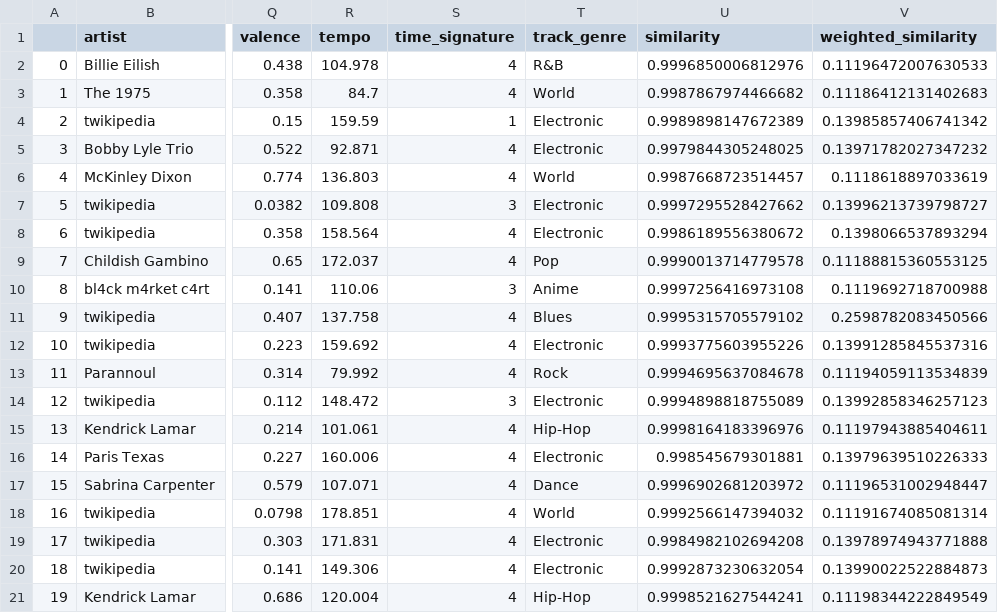
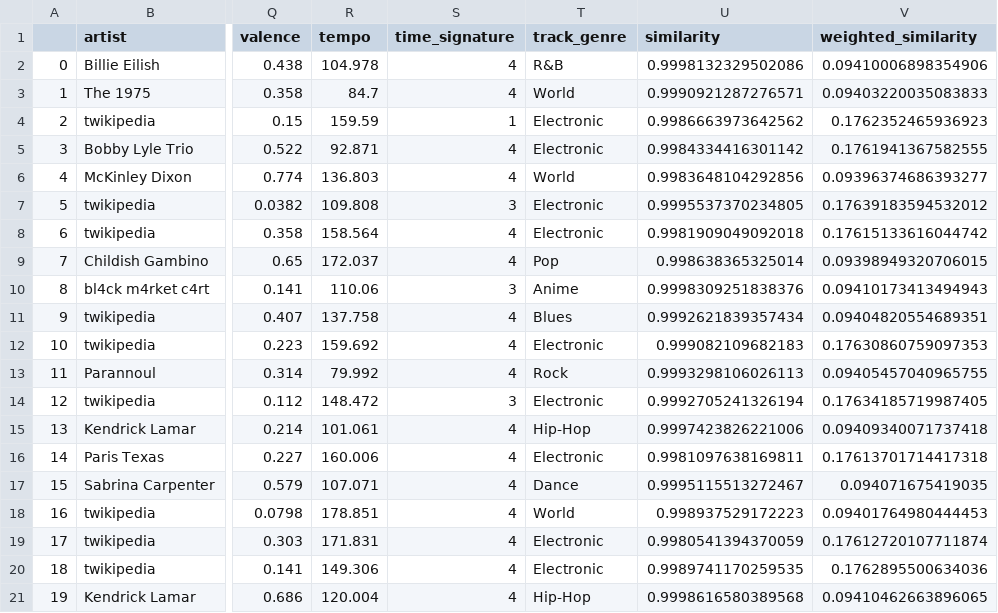
Before and after one commit to Stanley-Wang910/trading-fours, a CSV file: user_top_tracks_weighted.csv, drawn as a sheet; only a part is shown, gaps mark what is left out; the diff names each change by its address in the sheet, - before the commit and + after, or states it on an @@ line.

```diff
--- a/user_top_tracks_weighted.csv
+++ b/user_top_tracks_weighted.csv
-U2 (similarity): 0.9996850006812976
+U2 (similarity): 0.9998132329502086
-V2 (weighted_similarity): 0.11196472007630533
+V2 (weighted_similarity): 0.09410006898354906
-U3 (similarity): 0.9987867974466682
+U3 (similarity): 0.9990921287276571
-V3 (weighted_similarity): 0.11186412131402683
+V3 (weighted_similarity): 0.09403220035083833
-U4 (similarity): 0.9989898147672389
+U4 (similarity): 0.9986663973642562
-V4 (weighted_similarity): 0.13985857406741342
+V4 (weighted_similarity): 0.1762352465936923
-U5 (similarity): 0.9979844305248025
+U5 (similarity): 0.9984334416301142
-V5 (weighted_similarity): 0.13971782027347232
+V5 (weighted_similarity): 0.1761941367582555
-U6 (similarity): 0.9987668723514457
+U6 (similarity): 0.9983648104292856
-V6 (weighted_similarity): 0.1118618897033619
+V6 (weighted_similarity): 0.09396374686393277
-U7 (similarity): 0.9997295528427662
+U7 (similarity): 0.9995537370234805
-V7 (weighted_similarity): 0.13996213739798727
+V7 (weighted_similarity): 0.17639183594532012
-U8 (similarity): 0.9986189556380672
+U8 (similarity): 0.9981909049092018
-V8 (weighted_similarity): 0.1398066537893294
+V8 (weighted_similarity): 0.17615133616044742
-U9 (similarity): 0.9990013714779578
+U9 (similarity): 0.998638365325014
-V9 (weighted_similarity): 0.11188815360553125
+V9 (weighted_similarity): 0.09398949320706015
-U10 (similarity): 0.9997256416973108
+U10 (similarity): 0.9998309251838376
-V10 (weighted_similarity): 0.1119692718700988
+V10 (weighted_similarity): 0.09410173413494943
-U11 (similarity): 0.9995315705579102
+U11 (similarity): 0.9992621839357434
-V11 (weighted_similarity): 0.2598782083450566
+V11 (weighted_similarity): 0.09404820554689351
-U12 (similarity): 0.9993775603955226
+U12 (similarity): 0.999082109682183
-V12 (weighted_similarity): 0.13991285845537316
+V12 (weighted_similarity): 0.17630860759097353
-U13 (similarity): 0.9994695637084678
+U13 (similarity): 0.9993298106026113
-V13 (weighted_similarity): 0.11194059113534839
+V13 (weighted_similarity): 0.09405457040965755
-U14 (similarity): 0.9994898818755089
+U14 (similarity): 0.9992705241326194
-V14 (weighted_similarity): 0.13992858346257123
+V14 (weighted_similarity): 0.17634185719987405
-U15 (similarity): 0.9998164183396976
+U15 (similarity): 0.9997423826221006
-V15 (weighted_similarity): 0.11197943885404611
+V15 (weighted_similarity): 0.09409340071737418
-U16 (similarity): 0.998545679301881
+U16 (similarity): 0.9981097638169811
-V16 (weighted_similarity): 0.13979639510226333
+V16 (weighted_similarity): 0.17613701714417318
-U17 (similarity): 0.9996902681203972
+U17 (similarity): 0.9995115513272467
-V17 (weighted_similarity): 0.11196531002948447
+V17 (weighted_similarity): 0.094071675419035
-U18 (similarity): 0.9992566147394032
+U18 (similarity): 0.998937529172223
-V18 (weighted_similarity): 0.11191674085081314
+V18 (weighted_similarity): 0.09401764980444453
-U19 (similarity): 0.9984982102694208
+U19 (similarity): 0.9980541394370059
-V19 (weighted_similarity): 0.13978974943771888
+V19 (weighted_similarity): 0.17612720107711874
-U20 (similarity): 0.9992873230632054
+U20 (similarity): 0.9989741170259535
-V20 (weighted_similarity): 0.13990022522884873
+V20 (weighted_similarity): 0.1762895500634036
-U21 (similarity): 0.9998521627544241
+U21 (similarity): 0.9998616580389568
-V21 (weighted_similarity): 0.11198344222849549
+V21 (weighted_similarity): 0.09410462663896065
```
Also changed, not shown: final_playlist_vector.csv, personalized_vector.csv, 14 other files.
